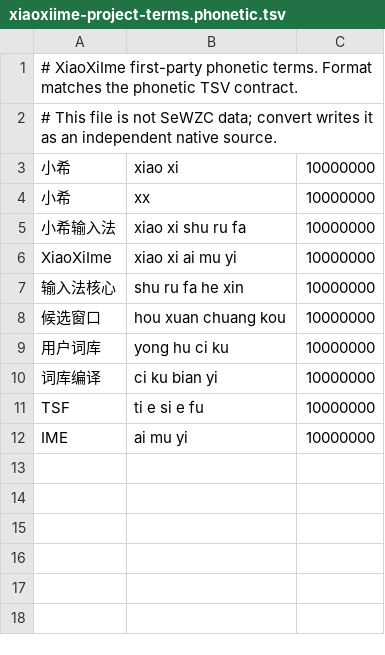
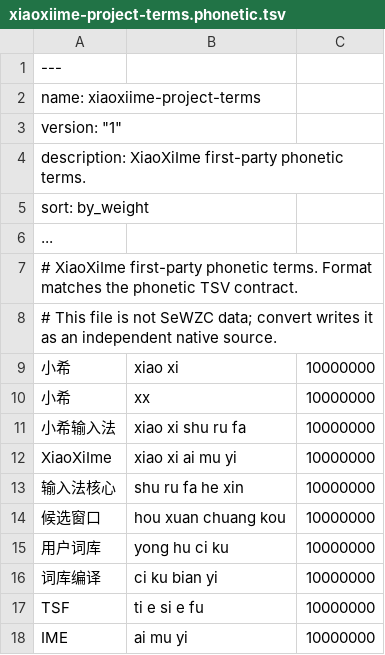
Before and after one commit to lindexi/lindexi_gd, a TSV file: App/XiaoXiIme/src/XiaoXiIme.Dictionary/Sources/xiaoxiime-project-terms.phonetic.tsv, drawn as a sheet.

```diff
--- a/App/XiaoXiIme/src/XiaoXiIme.Dictionary/Sources/xiaoxiime-project-terms.phonetic.tsv
+++ b/App/XiaoXiIme/src/XiaoXiIme.Dictionary/Sources/xiaoxiime-project-terms.phonetic.tsv
@@ -1 +1,7 @@
+---
+name: xiaoxiime-project-terms
+version: "1"
+description: XiaoXiIme first-party phonetic terms.
+sort: by_weight
+...
 # XiaoXiIme first-party phonetic terms. Format matches the phonetic TSV contract.
```
Also changed, not shown: 13 other files.
